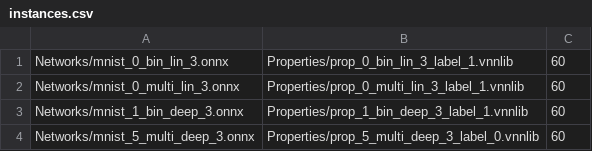
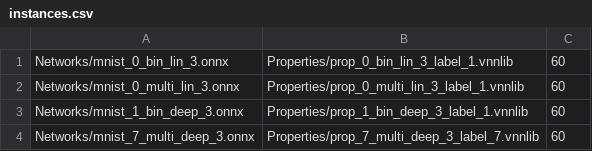
Before and after one commit to NeVerTools/ICLP_2025, a CSV file: Experiments/instances.csv, drawn as a sheet.

Commit message:
Experiments organization

```diff
--- a/Experiments/instances.csv
+++ b/Experiments/instances.csv
@@ -3,2 +3,2 @@ Networks/mnist_0_multi_lin_3.onnx,Properties/prop_0_multi_lin_3_label_1.vnnlib,6
 Networks/mnist_1_bin_deep_3.onnx,Properties/prop_1_bin_deep_3_label_1.vnnlib,60
-Networks/mnist_5_multi_deep_3.onnx,Properties/prop_5_multi_deep_3_label_0.vnnlib,60
+Networks/mnist_7_multi_deep_3.onnx,Properties/prop_7_multi_deep_3_label_7.vnnlib,60
```
Also changed, not shown: 5 other files.
